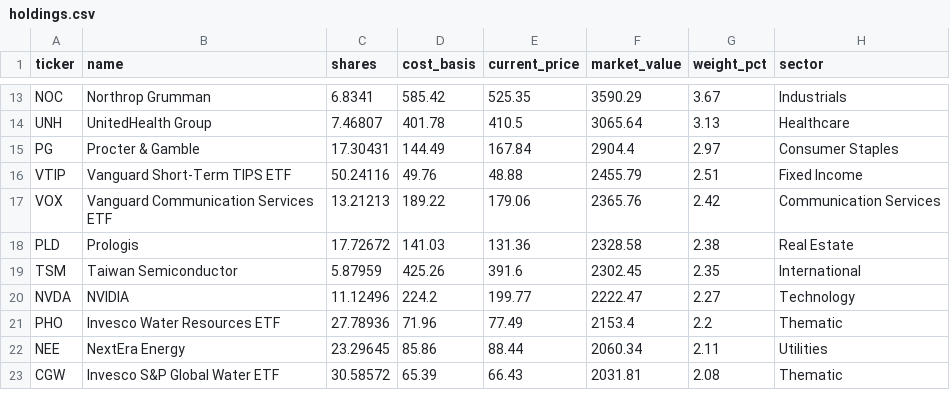
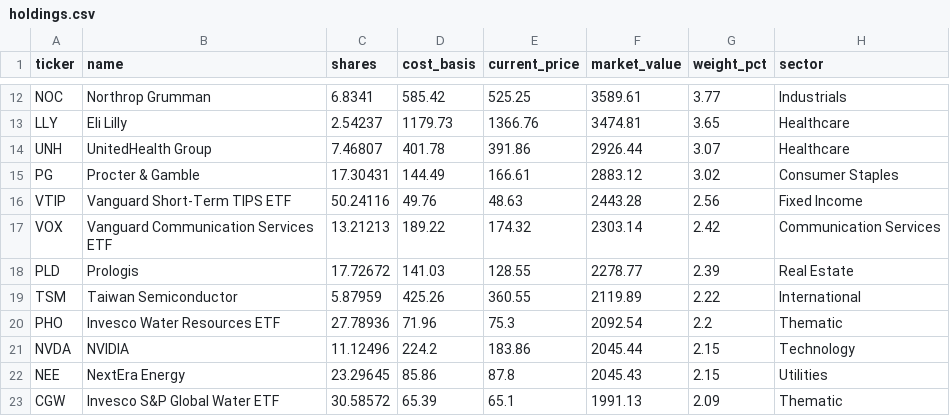
Before and after one commit to 4MaticLK/PersonalWebsite, a CSV file: public/data/personal-portfolio/holdings.csv, drawn as a sheet; only a part is shown, gaps mark what is left out; removed rows and columns are numbered as before the commit, all else as after; the diff covers the shown part only; the diff names each change by its address in the sheet, - before the commit and + after, or states it on an @@ line.

```diff
--- a/public/data/personal-portfolio/holdings.csv
+++ b/public/data/personal-portfolio/holdings.csv
-E12 (current_price): 525.35
+E12 (current_price): 525.25
-F12 (market_value): 3590.29
+F12 (market_value): 3589.61
-G12 (weight_pct): 3.67
+G12 (weight_pct): 3.77
+row 13: LLY | Eli Lilly | 2.54237 | 1179.73 | 1366.76 | 3474.81 | 3.65 | Healthcare
-E14 (current_price): 410.5
+E14 (current_price): 391.86
-F14 (market_value): 3065.64
+F14 (market_value): 2926.44
-G14 (weight_pct): 3.13
+G14 (weight_pct): 3.07
-E15 (current_price): 167.84
+E15 (current_price): 166.61
-F15 (market_value): 2904.4
+F15 (market_value): 2883.12
-G15 (weight_pct): 2.97
+G15 (weight_pct): 3.02
-E16 (current_price): 48.88
+E16 (current_price): 48.63
-F16 (market_value): 2455.79
+F16 (market_value): 2443.28
-G16 (weight_pct): 2.51
+G16 (weight_pct): 2.56
-E17 (current_price): 179.06
+E17 (current_price): 174.32
-F17 (market_value): 2365.76
+F17 (market_value): 2303.14
-E18 (current_price): 131.36
+E18 (current_price): 128.55
-F18 (market_value): 2328.58
+F18 (market_value): 2278.77
-G18 (weight_pct): 2.38
+G18 (weight_pct): 2.39
-E19 (current_price): 391.6
+E19 (current_price): 360.55
-F19 (market_value): 2302.45
+F19 (market_value): 2119.89
-G19 (weight_pct): 2.35
+G19 (weight_pct): 2.22
-row 20: NVDA | NVIDIA | 11.12496 | 224.2 | 199.77 | 2222.47 | 2.27 | Technology
-E20 (current_price): 77.49
+E20 (current_price): 75.3
-F20 (market_value): 2153.4
+F20 (market_value): 2092.54
+row 21: NVDA | NVIDIA | 11.12496 | 224.2 | 183.86 | 2045.44 | 2.15 | Technology
-E22 (current_price): 88.44
+E22 (current_price): 87.8
-F22 (market_value): 2060.34
+F22 (market_value): 2045.43
-G22 (weight_pct): 2.11
+G22 (weight_pct): 2.15
-E23 (current_price): 66.43
+E23 (current_price): 65.1
-F23 (market_value): 2031.81
+F23 (market_value): 1991.13
-G23 (weight_pct): 2.08
+G23 (weight_pct): 2.09
```
Also changed, not shown: 1 removed row and 35 edited cells elsewhere in this file, 1 other file.
